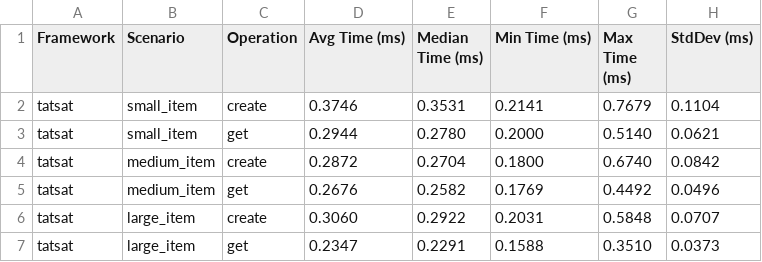
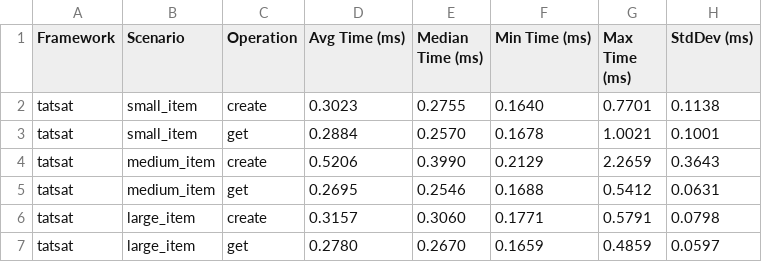
Before and after one commit to justrach/turboAPI, a CSV file: benchmarks/results/benchmark_summary.csv, drawn as a sheet; only a part is shown; the diff covers the shown part only.

Commit message:
added benchmarks

```diff
--- a/benchmarks/results/benchmark_summary.csv
+++ b/benchmarks/results/benchmark_summary.csv
@@ -1,7 +1,7 @@
 Framework,Scenario,Operation,Avg Time (ms),Median Time (ms),Min Time (ms),Max Time (ms),StdDev (ms)
-tatsat,small_item,create,0.3746,0.3531,0.2141,0.7679,0.1104
-tatsat,small_item,get,0.2944,0.2780,0.2000,0.5140,0.0621
-tatsat,medium_item,create,0.2872,0.2704,0.1800,0.6740,0.0842
-tatsat,medium_item,get,0.2676,0.2582,0.1769,0.4492,0.0496
-tatsat,large_item,create,0.3060,0.2922,0.2031,0.5848,0.0707
-tatsat,large_item,get,0.2347,0.2291,0.1588,0.3510,0.0373
+tatsat,small_item,create,0.3023,0.2755,0.1640,0.7701,0.1138
+tatsat,small_item,get,0.2884,0.2570,0.1678,1.0021,0.1001
+tatsat,medium_item,create,0.5206,0.3990,0.2129,2.2659,0.3643
+tatsat,medium_item,get,0.2695,0.2546,0.1688,0.5412,0.0631
+tatsat,large_item,create,0.3157,0.3060,0.1771,0.5791,0.0798
+tatsat,large_item,get,0.2780,0.2670,0.1659,0.4859,0.0597
```
Also changed, not shown: 29 edited cells elsewhere in this file, 23 other files.
